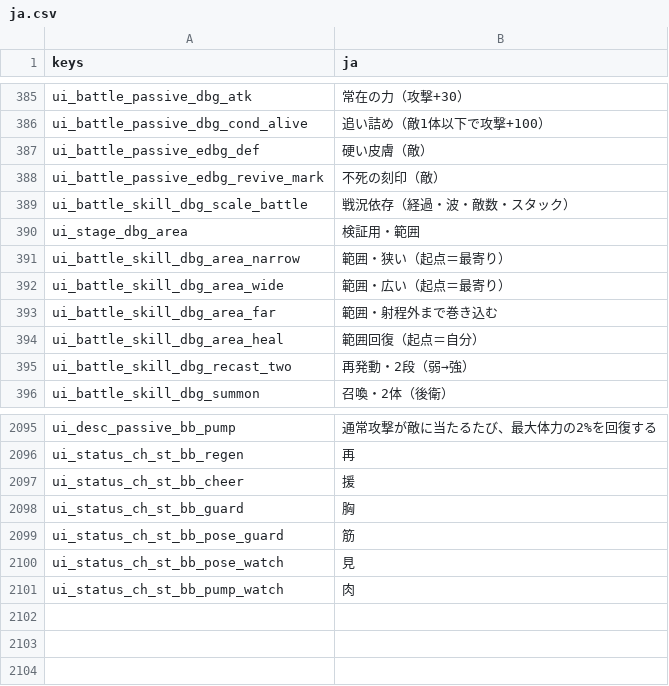
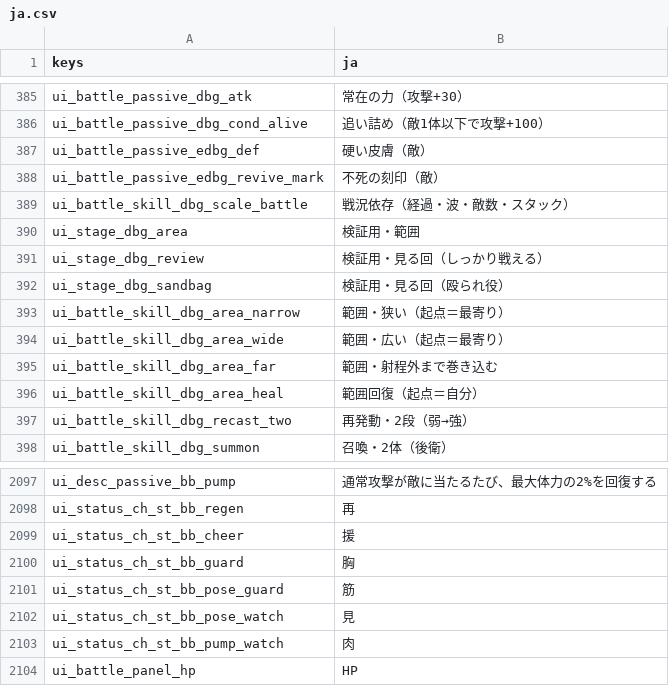
Before and after one commit to darkouji0105/pomodoro-heroes, a CSV file: localization/ja.csv, drawn as a sheet; only a part is shown, gaps mark what is left out; the diff names each change by its address in the sheet, - before the commit and + after, or states it on an @@ line.

```diff
--- a/localization/ja.csv
+++ b/localization/ja.csv
+row 391: ui_stage_dbg_review | 検証用・見る回（しっかり戦える）
+row 392: ui_stage_dbg_sandbag | 検証用・見る回（殴られ役）
+row 2104: ui_battle_panel_hp | HP
```
Also changed, not shown: 12 other files.
